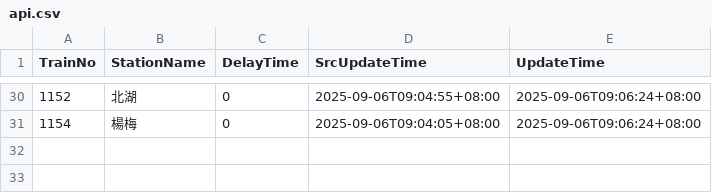
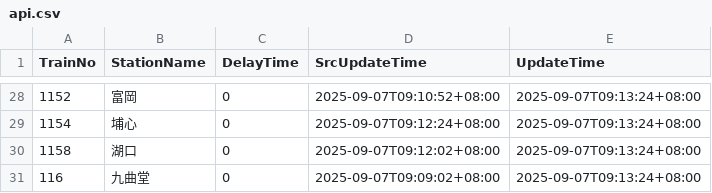
Before and after one commit to funfun0912/Open-Platform-Software-Mid, a CSV file: api.csv, drawn as a sheet; only a part is shown, gaps mark what is left out; the diff covers the shown part only.

```diff
--- a/api.csv
+++ b/api.csv
@@ -30,2 +28,4 @@ TrainNo,StationName,DelayTime,SrcUpdateTime,UpdateTime
-1152,北湖,0,2025-09-06T09:04:55+08:00,2025-09-06T09:06:24+08:00
-1154,楊梅,0,2025-09-06T09:04:05+08:00,2025-09-06T09:06:24+08:00
+1152,富岡,0,2025-09-07T09:10:52+08:00,2025-09-07T09:13:24+08:00
+1154,埔心,0,2025-09-07T09:12:24+08:00,2025-09-07T09:13:24+08:00
+1158,湖口,0,2025-09-07T09:12:02+08:00,2025-09-07T09:13:24+08:00
+116,九曲堂,0,2025-09-07T09:09:02+08:00,2025-09-07T09:13:24+08:00
```
Also changed, not shown: 1 added row, 3 removed rows and 81 edited cells elsewhere in this file.
